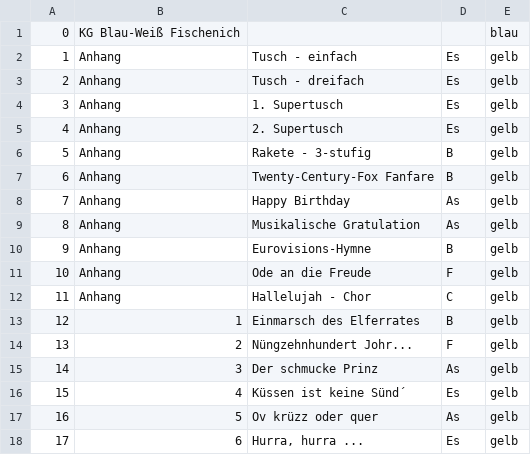
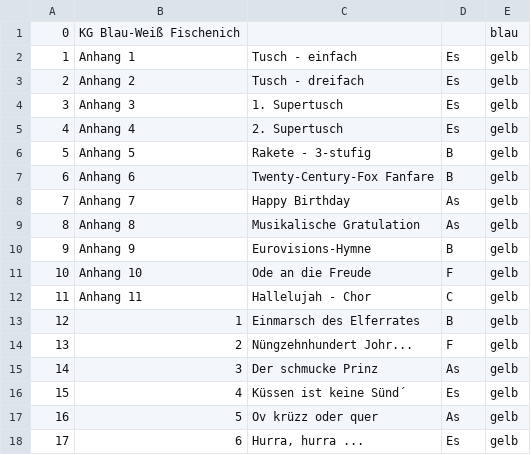
Before and after one commit to KGBWFI/kg-pwa-git, a CSV file: musikstueckequelle.csv, drawn as a sheet; only a part is shown.

```diff
--- a/musikstueckequelle.csv
+++ b/musikstueckequelle.csv
@@ -1,13 +1,13 @@
 0;KG Blau-Weiß Fischenich; ; ;blau
-1;Anhang;Tusch - einfach;Es;gelb
-2;Anhang;Tusch - dreifach;Es;gelb
-3;Anhang;1. Supertusch;Es;gelb
-4;Anhang;2. Supertusch;Es;gelb
-5;Anhang;Rakete - 3-stufig;B;gelb
-6;Anhang;Twenty-Century-Fox Fanfare;B;gelb
-7;Anhang;Happy Birthday;As;gelb
-8;Anhang;Musikalische Gratulation;As;gelb
-9;Anhang;Eurovisions-Hymne;B;gelb
-10;Anhang;Ode an die Freude;F;gelb
-11;Anhang;Hallelujah - Chor;C;gelb
+1;Anhang 1;Tusch - einfach;Es;gelb
+2;Anhang 2;Tusch - dreifach;Es;gelb
+3;Anhang 3;1. Supertusch;Es;gelb
+4;Anhang 4;2. Supertusch;Es;gelb
+5;Anhang 5;Rakete - 3-stufig;B;gelb
+6;Anhang 6;Twenty-Century-Fox Fanfare;B;gelb
+7;Anhang 7;Happy Birthday;As;gelb
+8;Anhang 8;Musikalische Gratulation;As;gelb
+9;Anhang 9;Eurovisions-Hymne;B;gelb
+10;Anhang 10;Ode an die Freude;F;gelb
+11;Anhang 11;Hallelujah - Chor;C;gelb
 12;1;Einmarsch des Elferrates;B;gelb
```
Also changed, not shown: 3 other files.
